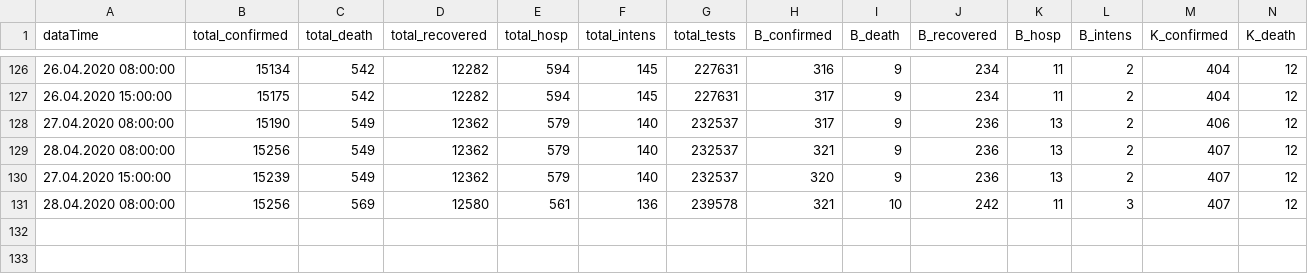
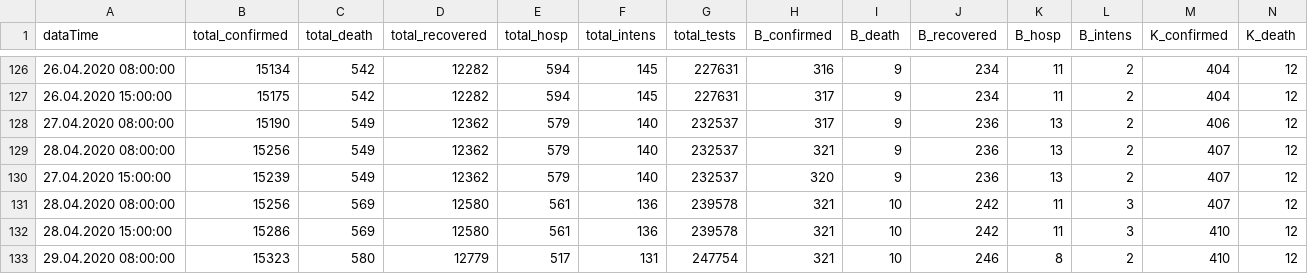
Before and after one commit to walterra/covid-19, a CSV file: data/corin_data.csv, drawn as a sheet; only a part is shown, gaps mark what is left out; rows hold the shown columns only; the diff names each change by its address in the sheet, - before the commit and + after, or states it on an @@ line.

Commit message:
Data update 29.04.2020 08:00:00.

```diff
--- a/data/corin_data.csv
+++ b/data/corin_data.csv
+row 132: 28.04.2020 15:00:00 | 15286 | 569 | 12580 | 561 | 136 | 239578 | 321 | 10 | 242 | 11 | 3 | 410 | 12
+row 133: 29.04.2020 08:00:00 | 15323 | 580 | 12779 | 517 | 131 | 247754 | 321 | 10 | 246 | 8 | 2 | 410 | 12
```
Also changed, not shown: 11 other files.
